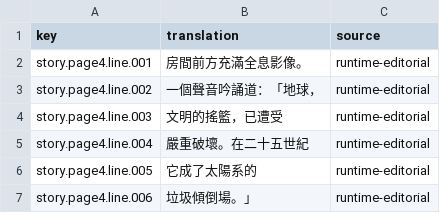
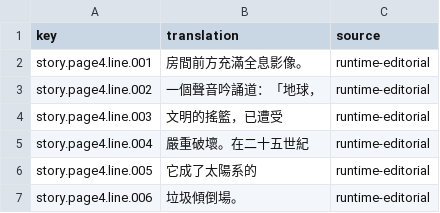
Before and after one commit to wicanr2/buck-rogers-countdown-to-doomsday-cht, a TSV file: text/story-page4.zh-TW.tsv, drawn as a sheet.

```diff
--- a/text/story-page4.zh-TW.tsv
+++ b/text/story-page4.zh-TW.tsv
@@ -6,2 +6,2 @@ story.page4.line.004	嚴重破壞。在二十五世紀	runtime-editorial
 story.page4.line.005	它成了太陽系的	runtime-editorial
-story.page4.line.006	垃圾傾倒場。」	runtime-editorial
+story.page4.line.006	垃圾傾倒場。	runtime-editorial
```
Also changed, not shown: text/story-page5.zh-TW.tsv, 8 other files.
